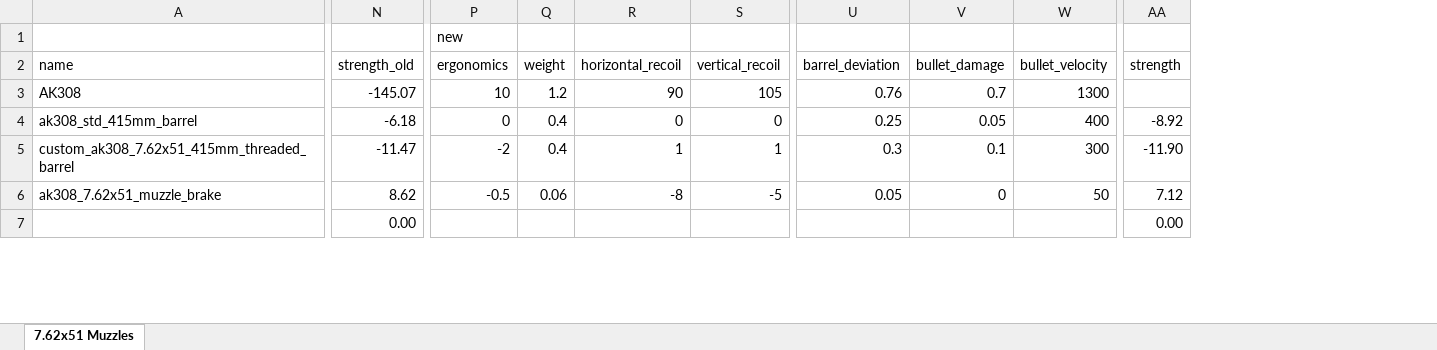
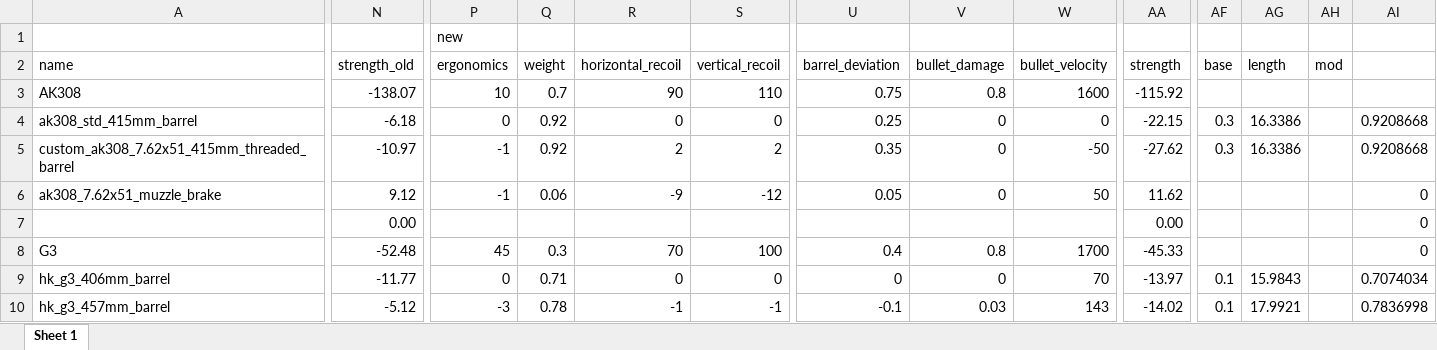
Before and after one commit to refact0r/deadline-balancing, an Excel workbook: changes/308-muzzles.xlsx, sheet Sheet 1, drawn as a sheet; only a part is shown, gaps mark what is left out; values as stored, in another font and other column widths than the file's, no borders; charts and pictures and conditional formats not drawn; rows hold the shown columns only; the diff covers the shown part only; the diff names each change by its address in the sheet, - before the commit and + after, or states it on an @@ line.

Commit message:
308 muzzles final

```diff
--- a/changes/308-muzzles.xlsx (sheet Sheet 1)
+++ b/changes/308-muzzles.xlsx (sheet Sheet 1)
-sheet tab: 7.62x51 Muzzles
+sheet tab: Sheet 1
+column AF (base), rows 4-5: 0.3 | 0.3
+column AG (length), rows 4-5: 16.3386 | 16.3386
+column AH (mod), empty
+column AI, rows 4-7: 0.9208668 | 0.9208668 | 0 | 0
-N3 (strength_old): -145.07
+N3 (strength_old): -138.07
-Q3 (weight): 1.2
+Q3 (weight): 0.7
-S3 (vertical_recoil): 105
+S3 (vertical_recoil): 110
-U3 (barrel_deviation): 0.76
+U3 (barrel_deviation): 0.75
-V3 (bullet_damage): 0.7
+V3 (bullet_damage): 0.8
-W3 (bullet_velocity): 1300
+W3 (bullet_velocity): 1600
-AA3 (strength): (empty)
+AA3 (strength): -115.92
-Q4:Q5 (weight): 0.4
+Q4:Q5 (weight): 0.92
-V4 (bullet_damage): 0.05
+V4 (bullet_damage): 0
-W4 (bullet_velocity): 400
+W4 (bullet_velocity): 0
-AA4 (strength): -8.92
+AA4 (strength): -22.15
-N5 (strength_old): -11.47
+N5 (strength_old): -10.97
-P5 (ergonomics): -2
+P5 (ergonomics): -1
-R5 (horizontal_recoil): 1
+R5 (horizontal_recoil): 2
-S5 (vertical_recoil): 1
+S5 (vertical_recoil): 2
-U5 (barrel_deviation): 0.3
+U5 (barrel_deviation): 0.35
-V5 (bullet_damage): 0.1
+V5 (bullet_damage): 0
-W5 (bullet_velocity): 300
+W5 (bullet_velocity): -50
-AA5 (strength): -11.90
+AA5 (strength): -27.62
-N6 (strength_old): 8.62
+N6 (strength_old): 9.12
-P6 (ergonomics): -0.5
+P6 (ergonomics): -1
-R6 (horizontal_recoil): -8
+R6 (horizontal_recoil): -9
-S6 (vertical_recoil): -5
+S6 (vertical_recoil): -12
-AA6 (strength): 7.12
+AA6 (strength): 11.62
+row 8: G3 | -52.48 | 45 | 0.3 | 70 | 100 | 0.4 | 0.8 | 1700 | -45.33 |  |  |  | 0
+row 9: hk_g3_406mm_barrel | -11.77 | 0 | 0.71 | 0 | 0 | 0 | 0 | 70 | -13.97 | 0.1 | 15.9843 |  | 0.7074034
+row 10: hk_g3_457mm_barrel | -5.12 | -3 | 0.78 | -1 | -1 | -0.1 | 0.03 | 143 | -14.02 | 0.1 | 17.9921 |  | 0.7836998
```
Also changed, not shown: 45 added rows, 23 removed rows, 1 added column and 40 edited cells elsewhere in this sheet, formulas that keep their value, charts or pictures, 4 other files.
